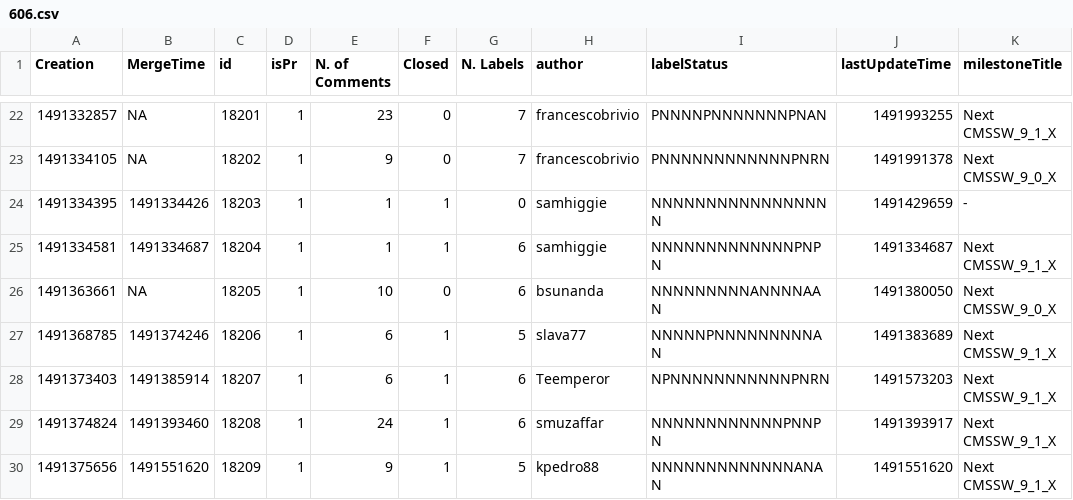
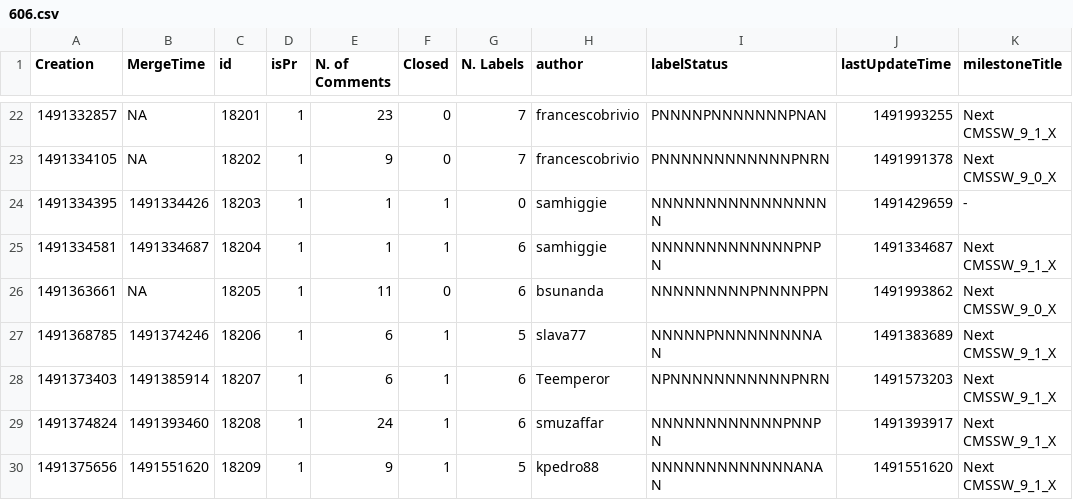
Before and after one commit to kpedro88/cms-sw.github.io, a CSV file: data/stats/prs/606.csv, drawn as a sheet; only a part is shown, gaps mark what is left out.

Commit message:
Update data - 2017-04-12-14:46

```diff
--- a/data/stats/prs/606.csv
+++ b/data/stats/prs/606.csv
@@ -25,3 +25,3 @@ Creation,MergeTime,id,isPr,N. of Comments,Closed,N. Labels,author, labelStatus,
 1491334581,1491334687,18204,1,1,1,6,samhiggie,NNNNNNNNNNNNNPNPN,1491334687,Next CMSSW_9_1_X
-1491363661,NA,18205,1,10,0,6,bsunanda,NNNNNNNNNANNNNAAN,1491380050,Next CMSSW_9_0_X
+1491363661,NA,18205,1,11,0,6,bsunanda,NNNNNNNNNPNNNNPPN,1491993862,Next CMSSW_9_0_X
 1491368785,1491374246,18206,1,6,1,5,slava77,NNNNNPNNNNNNNNNAN,1491383689,Next CMSSW_9_1_X
```
Also changed, not shown: data/stats/prs/607.csv, data/stats/prs/610.csv, 1 other file.
